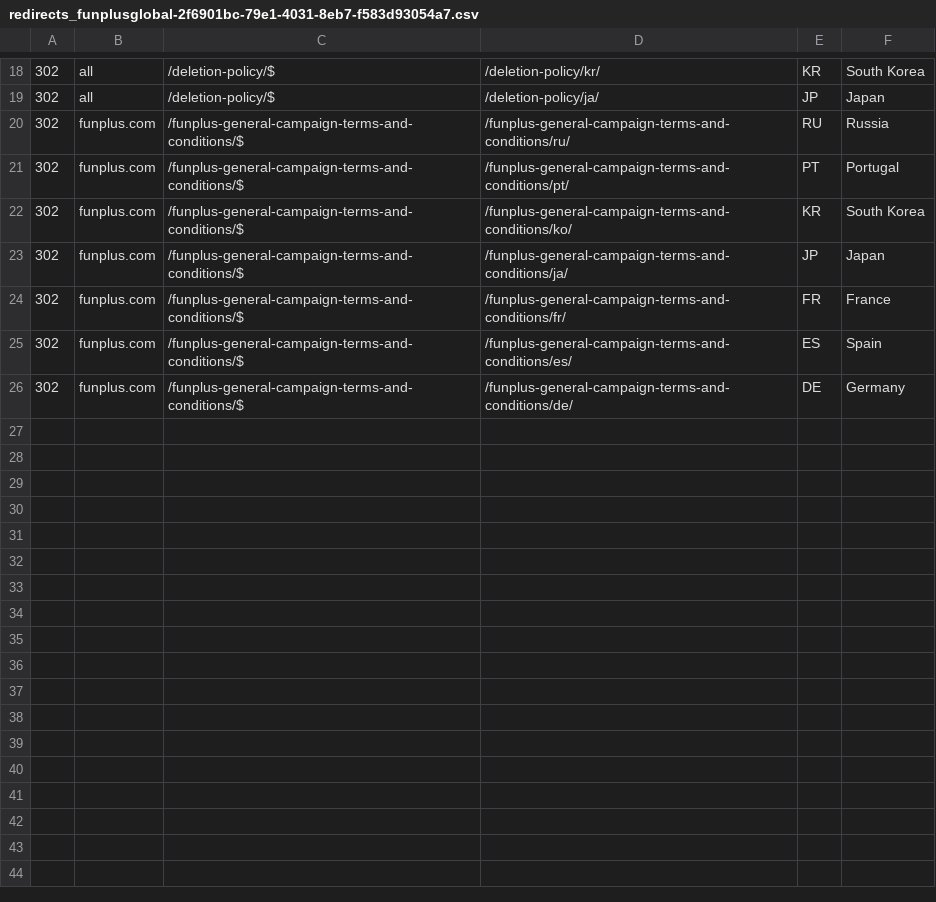
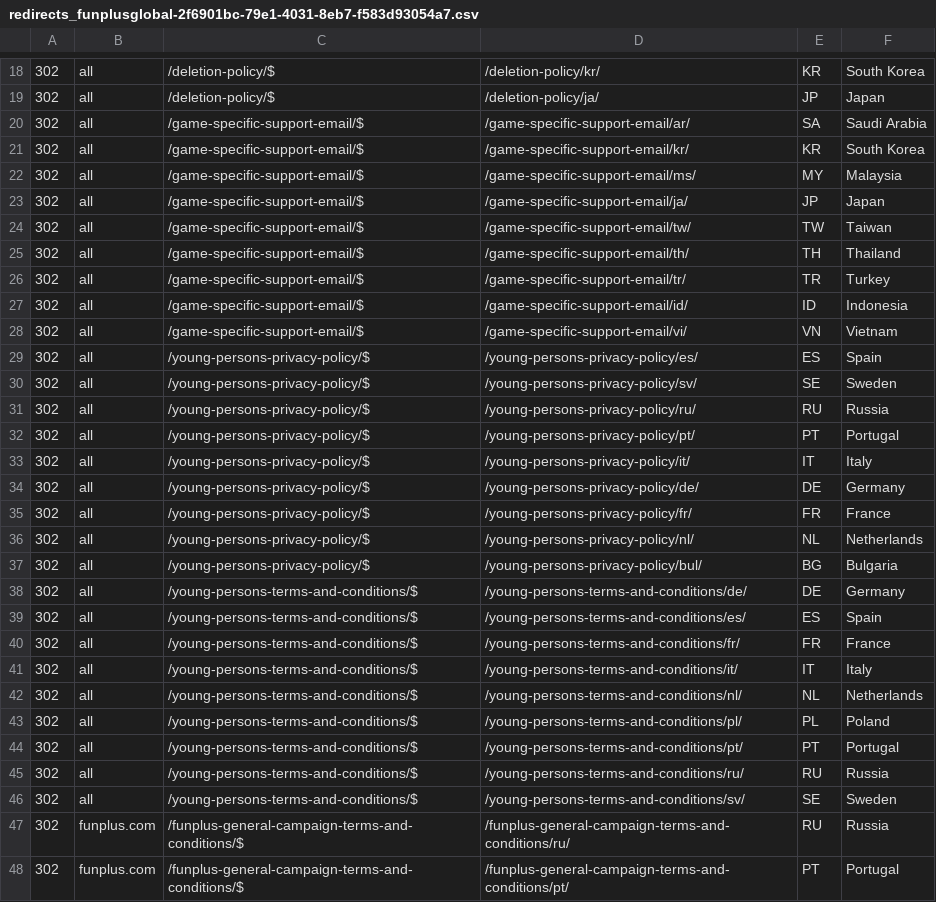
Before and after one commit to Nicholas-chenhongyu/fp-website, a CSV file: wp-content/themes/funplus-theme/redirects/redirects_funplusglobal-2f6901bc-79e1-4031-8eb7-f583d93054a7.csv, drawn as a sheet; only a part is shown, gaps mark what is left out; the shorter side is filled out with more unchanged rows; the diff names each change by its address in the sheet, - before the commit and + after, or states it on an @@ line.

Commit message:
feat: update kinsta redirects

```diff
--- a/wp-content/themes/funplus-theme/redirects/redirects_funplusglobal-2f6901bc-79e1-4031-8eb7-f583d93054a7.csv
+++ b/wp-content/themes/funplus-theme/redirects/redirects_funplusglobal-2f6901bc-79e1-4031-8eb7-f583d93054a7.csv
+row 20: 302 | all | /game-specific-support-email/$ | /game-specific-support-email/ar/ | SA | Saudi Arabia
+row 21: 302 | all | /game-specific-support-email/$ | /game-specific-support-email/kr/ | KR | South Korea
+row 22: 302 | all | /game-specific-support-email/$ | /game-specific-support-email/ms/ | MY | Malaysia
+row 23: 302 | all | /game-specific-support-email/$ | /game-specific-support-email/ja/ | JP | Japan
+row 24: 302 | all | /game-specific-support-email/$ | /game-specific-support-email/tw/ | TW | Taiwan
+row 25: 302 | all | /game-specific-support-email/$ | /game-specific-support-email/th/ | TH | Thailand
+row 26: 302 | all | /game-specific-support-email/$ | /game-specific-support-email/tr/ | TR | Turkey
+row 27: 302 | all | /game-specific-support-email/$ | /game-specific-support-email/id/ | ID | Indonesia
+row 28: 302 | all | /game-specific-support-email/$ | /game-specific-support-email/vi/ | VN | Vietnam
+row 29: 302 | all | /young-persons-privacy-policy/$ | /young-persons-privacy-policy/es/ | ES | Spain
+row 30: 302 | all | /young-persons-privacy-policy/$ | /young-persons-privacy-policy/sv/ | SE | Sweden
+row 31: 302 | all | /young-persons-privacy-policy/$ | /young-persons-privacy-policy/ru/ | RU | Russia
+row 32: 302 | all | /young-persons-privacy-policy/$ | /young-persons-privacy-policy/pt/ | PT | Portugal
+row 33: 302 | all | /young-persons-privacy-policy/$ | /young-persons-privacy-policy/it/ | IT | Italy
+row 34: 302 | all | /young-persons-privacy-policy/$ | /young-persons-privacy-policy/de/ | DE | Germany
+row 35: 302 | all | /young-persons-privacy-policy/$ | /young-persons-privacy-policy/fr/ | FR | France
+row 36: 302 | all | /young-persons-privacy-policy/$ | /young-persons-privacy-policy/nl/ | NL | Netherlands
+row 37: 302 | all | /young-persons-privacy-policy/$ | /young-persons-privacy-policy/bul/ | BG | Bulgaria
+row 38: 302 | all | /young-persons-terms-and-conditions/$ | /young-persons-terms-and-conditions/de/ | DE | Germany
+row 39: 302 | all | /young-persons-terms-and-conditions/$ | /young-persons-terms-and-conditions/es/ | ES | Spain
+row 40: 302 | all | /young-persons-terms-and-conditions/$ | /young-persons-terms-and-conditions/fr/ | FR | France
+row 41: 302 | all | /young-persons-terms-and-conditions/$ | /young-persons-terms-and-conditions/it/ | IT | Italy
+row 42: 302 | all | /young-persons-terms-and-conditions/$ | /young-persons-terms-and-conditions/nl/ | NL | Netherlands
+row 43: 302 | all | /young-persons-terms-and-conditions/$ | /young-persons-terms-and-conditions/pl/ | PL | Poland
+row 44: 302 | all | /young-persons-terms-and-conditions/$ | /young-persons-terms-and-conditions/pt/ | PT | Portugal
+row 45: 302 | all | /young-persons-terms-and-conditions/$ | /young-persons-terms-and-conditions/ru/ | RU | Russia
+row 46: 302 | all | /young-persons-terms-and-conditions/$ | /young-persons-terms-and-conditions/sv/ | SE | Sweden
```
